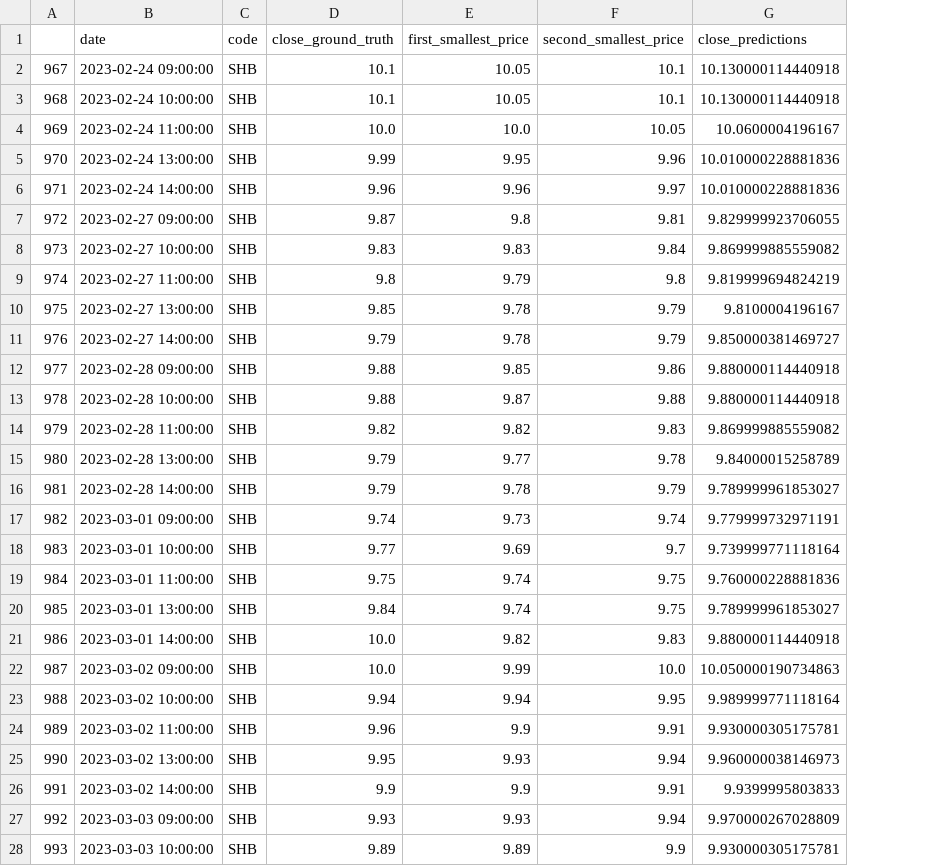
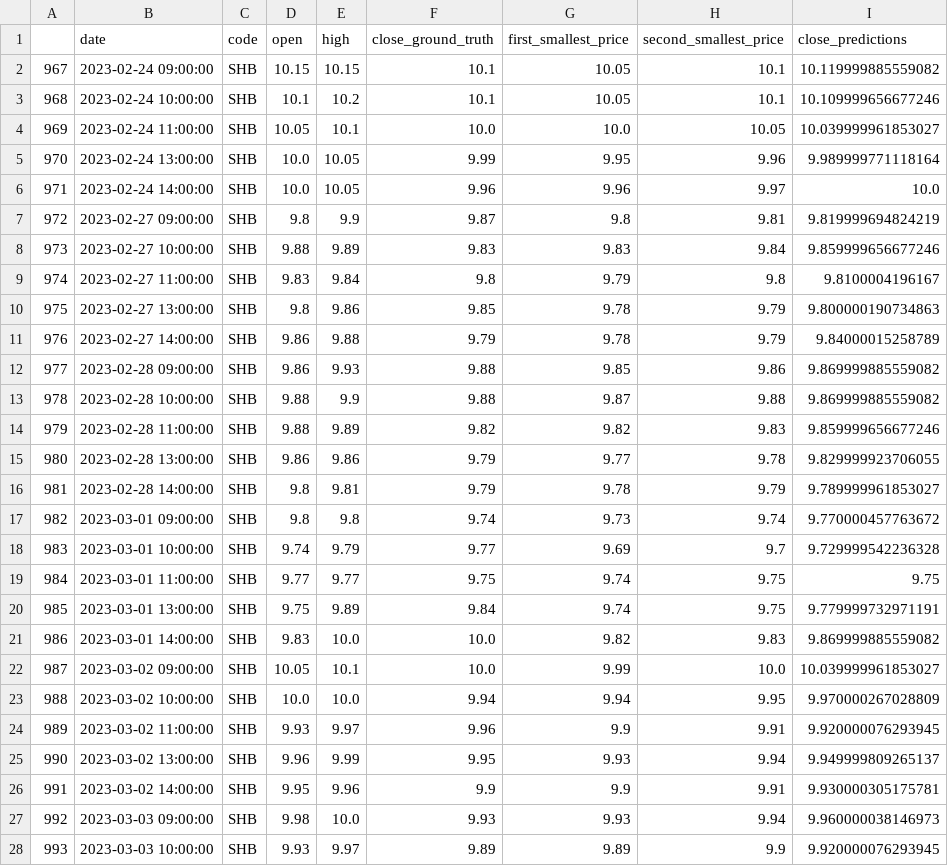
Before and after one commit to mrtrunghieu1/Vietnamese_stock_prediction, a CSV file: results/SHB/SHB.csv, drawn as a sheet; only a part is shown; addresses are those after the commit; the diff covers the shown part only; the diff names each change by its address in the sheet, - before the commit and + after, or states it on an @@ line.

```diff
--- a/results/SHB/SHB.csv
+++ b/results/SHB/SHB.csv
+column D (open), rows 2-28: 10.15 | 10.1 | 10.05 | 10.0 | 10.0 | 9.8 | 9.88 | 9.83 | 9.8 | 9.86 | 9.86 | 9.88 | 9.88 | 9.86 | 9.8 | 9.8 | 9.74 | 9.77 | 9.75 | 9.83 | 10.05 | 10.0 | 9.93 | 9.96 | 9.95 | 9.98 | 9.93
+column E (high), rows 2-28: 10.15 | 10.2 | 10.1 | 10.05 | 10.05 | 9.9 | 9.89 | 9.84 | 9.86 | 9.88 | 9.93 | 9.9 | 9.89 | 9.86 | 9.81 | 9.8 | 9.79 | 9.77 | 9.89 | 10.0 | 10.1 | 10.0 | 9.97 | 9.99 | 9.96 | 10.0 | 9.97
-I2 (close_predictions): 10.130000114440918
+I2 (close_predictions): 10.119999885559082
-I3 (close_predictions): 10.130000114440918
+I3 (close_predictions): 10.109999656677246
-I4 (close_predictions): 10.0600004196167
+I4 (close_predictions): 10.039999961853027
-I5 (close_predictions): 10.010000228881836
+I5 (close_predictions): 9.989999771118164
-I6 (close_predictions): 10.010000228881836
+I6 (close_predictions): 10.0
-I7 (close_predictions): 9.829999923706055
+I7 (close_predictions): 9.819999694824219
-I8 (close_predictions): 9.869999885559082
+I8 (close_predictions): 9.859999656677246
-I9 (close_predictions): 9.819999694824219
+I9 (close_predictions): 9.8100004196167
-I10 (close_predictions): 9.8100004196167
+I10 (close_predictions): 9.800000190734863
-I11 (close_predictions): 9.850000381469727
+I11 (close_predictions): 9.84000015258789
-I12:I13 (close_predictions): 9.880000114440918
+I12:I13 (close_predictions): 9.869999885559082
-I14 (close_predictions): 9.869999885559082
+I14 (close_predictions): 9.859999656677246
-I15 (close_predictions): 9.84000015258789
+I15 (close_predictions): 9.829999923706055
-I17 (close_predictions): 9.779999732971191
+I17 (close_predictions): 9.770000457763672
-I18 (close_predictions): 9.739999771118164
+I18 (close_predictions): 9.729999542236328
-I19 (close_predictions): 9.760000228881836
+I19 (close_predictions): 9.75
-I20 (close_predictions): 9.789999961853027
+I20 (close_predictions): 9.779999732971191
-I21 (close_predictions): 9.880000114440918
+I21 (close_predictions): 9.869999885559082
-I22 (close_predictions): 10.050000190734863
+I22 (close_predictions): 10.039999961853027
-I23 (close_predictions): 9.989999771118164
+I23 (close_predictions): 9.970000267028809
-I24 (close_predictions): 9.930000305175781
+I24 (close_predictions): 9.920000076293945
-I25 (close_predictions): 9.960000038146973
+I25 (close_predictions): 9.949999809265137
-I26 (close_predictions): 9.9399995803833
+I26 (close_predictions): 9.930000305175781
-I27 (close_predictions): 9.970000267028809
+I27 (close_predictions): 9.960000038146973
-I28 (close_predictions): 9.930000305175781
+I28 (close_predictions): 9.920000076293945
```
Also changed, not shown: 74 edited cells elsewhere in this file, results/CTG/CTG.csv, results/MBB/MBB.csv, 11 other files.
